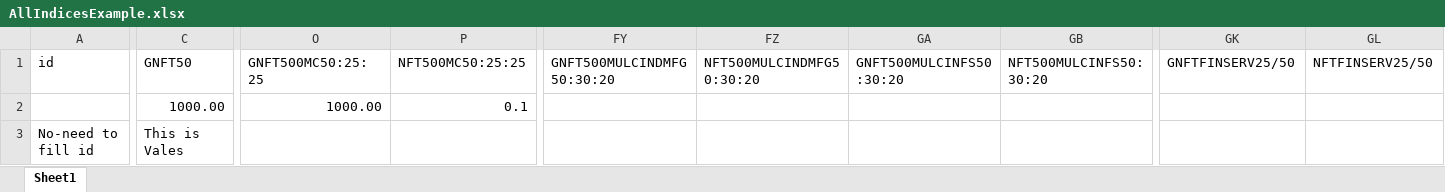
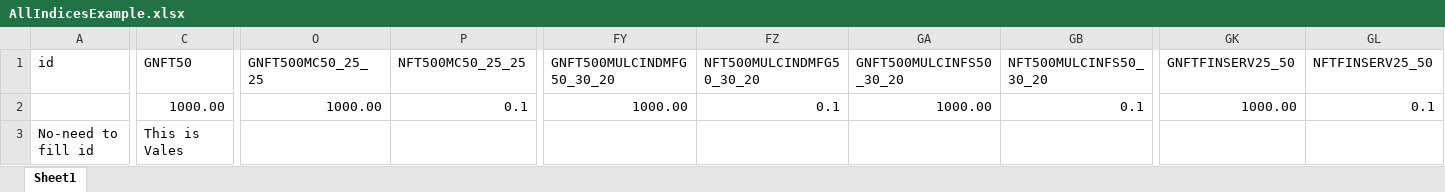
Before and after one commit to kiranbabup/adminVSF, an Excel workbook: src/assets/AllIndicesExample.xlsx, sheet Sheet1, drawn as a sheet; only a part is shown, gaps mark what is left out; values as stored, in another font and other column widths than the file's, no cell formats; the diff covers the shown part only; the diff names each change by its address in the sheet, - before the commit and + after, or states it on an @@ line.

Commit message:
data updated & ph added

```diff
--- a/src/assets/AllIndicesExample.xlsx (sheet Sheet1)
+++ b/src/assets/AllIndicesExample.xlsx (sheet Sheet1)
-O1: GNFT500MC50:25:25
+O1: GNFT500MC50_25_25
-P1: NFT500MC50:25:25
+P1: NFT500MC50_25_25
-FY1: GNFT500MULCINDMFG50:30:20
+FY1: GNFT500MULCINDMFG50_30_20
-FZ1: NFT500MULCINDMFG50:30:20
+FZ1: NFT500MULCINDMFG50_30_20
-GA1: GNFT500MULCINFS50:30:20
+GA1: GNFT500MULCINFS50_30_20
-GB1: NFT500MULCINFS50:30:20
+GB1: NFT500MULCINFS50_30_20
-GK1: GNFTFINSERV25/50
+GK1: GNFTFINSERV25_50
-GL1: NFTFINSERV25/50
+GL1: NFTFINSERV25_50
-FY2 (GNFT500MULCINDMFG50_30_20): (empty)
+FY2 (GNFT500MULCINDMFG50_30_20): 1000.00
-FZ2 (NFT500MULCINDMFG50_30_20): (empty)
+FZ2 (NFT500MULCINDMFG50_30_20): 0.1
-GA2 (GNFT500MULCINFS50_30_20): (empty)
+GA2 (GNFT500MULCINFS50_30_20): 1000.00
-GB2 (NFT500MULCINFS50_30_20): (empty)
+GB2 (NFT500MULCINFS50_30_20): 0.1
-GK2 (GNFTFINSERV25_50): (empty)
+GK2 (GNFTFINSERV25_50): 1000.00
-GL2 (NFTFINSERV25_50): (empty)
+GL2 (NFTFINSERV25_50): 0.1
```
Also changed, not shown: 50 edited cells elsewhere in this sheet, cell formats, src/assets/BroadExample.xlsx, src/assets/MonthAndWeekExample.xlsx, 6 other files.
